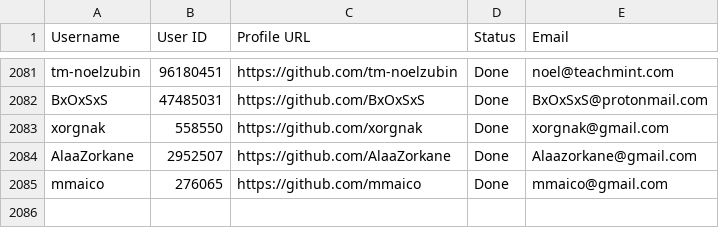
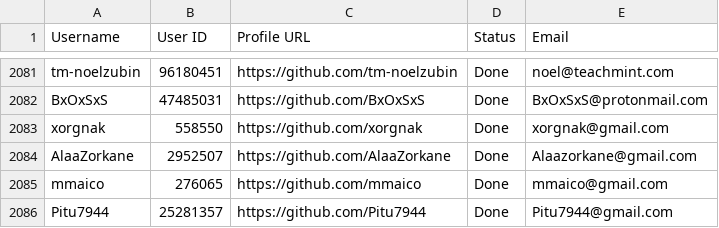
Before and after one commit to PhatDot1/stargeezers, a CSV file: output1.csv, drawn as a sheet; only a part is shown, gaps mark what is left out; the diff names each change by its address in the sheet, - before the commit and + after, or states it on an @@ line.

```diff
--- a/output1.csv
+++ b/output1.csv
+row 2086: Pitu7944 | 25281357 | https://github.com/Pitu7944 | Done | Pitu7944@gmail.com
```
